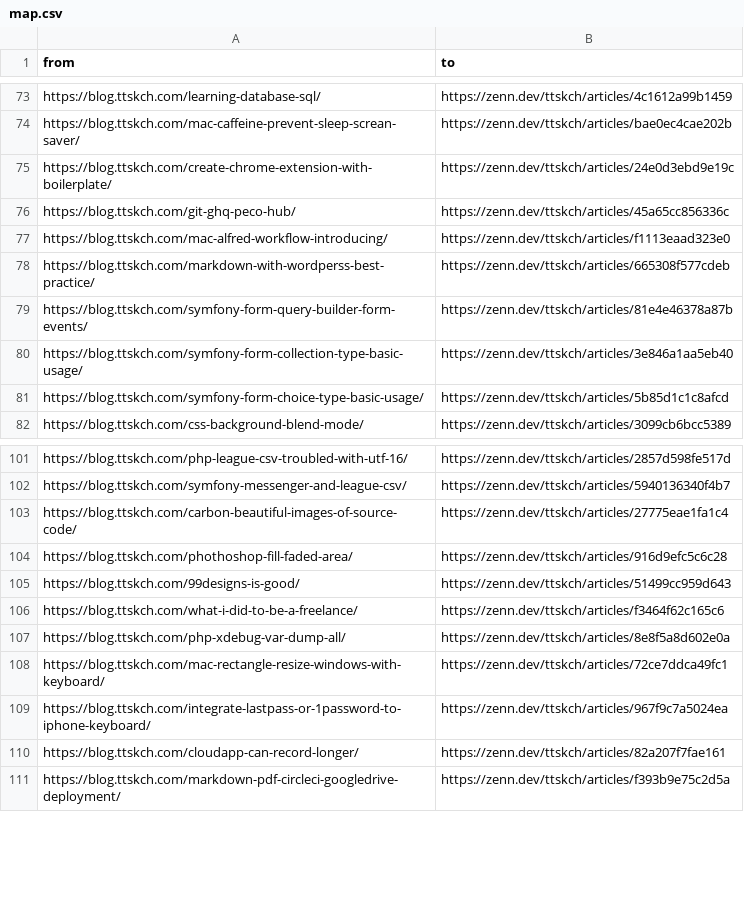
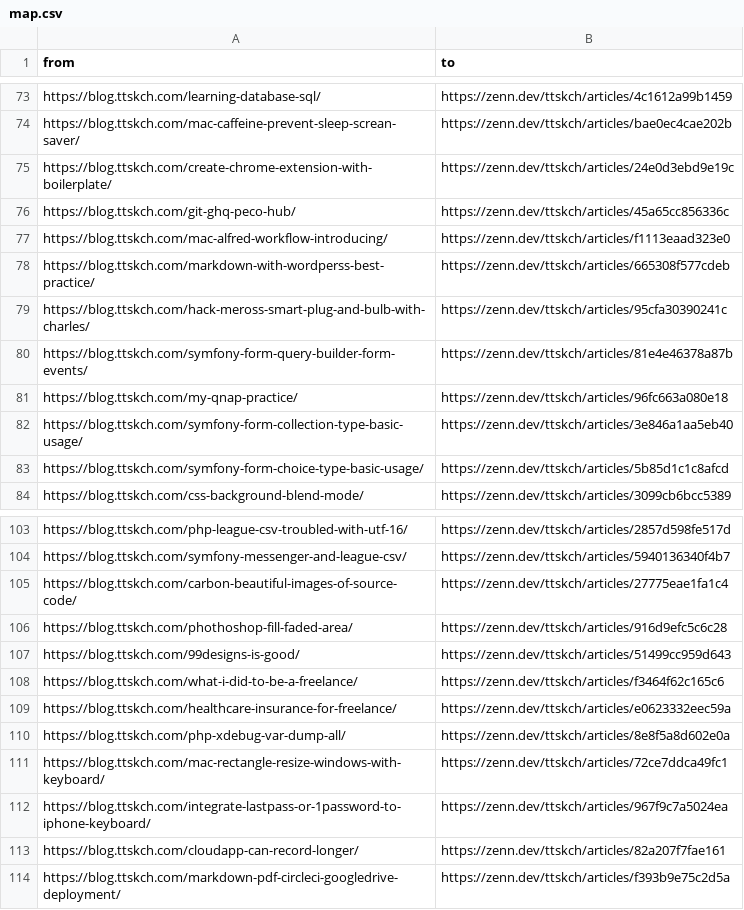
Before and after one commit to ttskch/zenn-content, a CSV file: scripts/blog2zenn/map.csv, drawn as a sheet; only a part is shown, gaps mark what is left out.

Commit message:
feat: 🎸 add articles from old blog

```diff
--- a/scripts/blog2zenn/map.csv
+++ b/scripts/blog2zenn/map.csv
@@ -78,3 +78,5 @@ https://blog.ttskch.com/mac-alfred-workflow-introducing/,https://zenn.dev/ttskch
 https://blog.ttskch.com/markdown-with-wordperss-best-practice/,https://zenn.dev/ttskch/articles/665308f577cdeb
+https://blog.ttskch.com/hack-meross-smart-plug-and-bulb-with-charles/,https://zenn.dev/ttskch/articles/95cfa30390241c
 https://blog.ttskch.com/symfony-form-query-builder-form-events/,https://zenn.dev/ttskch/articles/81e4e46378a87b
+https://blog.ttskch.com/my-qnap-practice/,https://zenn.dev/ttskch/articles/96fc663a080e18
 https://blog.ttskch.com/symfony-form-collection-type-basic-usage/,https://zenn.dev/ttskch/articles/3e846a1aa5eb40
@@ -106,2 +108,3 @@ https://blog.ttskch.com/99designs-is-good/,https://zenn.dev/ttskch/articles/5149
 https://blog.ttskch.com/what-i-did-to-be-a-freelance/,https://zenn.dev/ttskch/articles/f3464f62c165c6
+https://blog.ttskch.com/healthcare-insurance-for-freelance/,https://zenn.dev/ttskch/articles/e0623332eec59a
 https://blog.ttskch.com/php-xdebug-var-dump-all/,https://zenn.dev/ttskch/articles/8e8f5a8d602e0a
```
Also changed, not shown: 3 other files.
